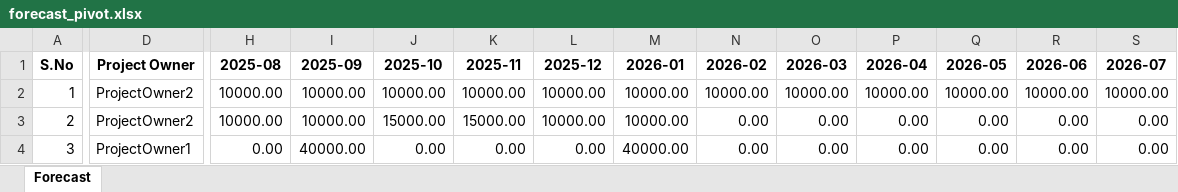
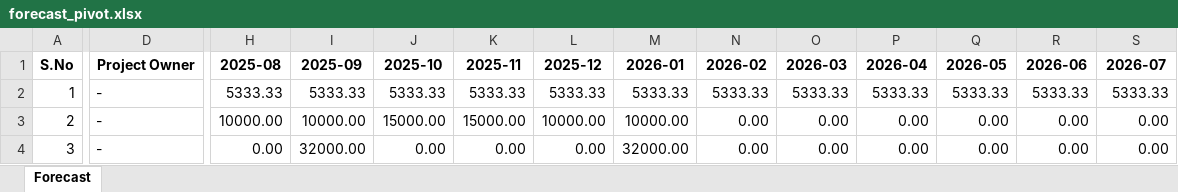
Before and after one commit to RishabhSpark/Financial-Tracker, an Excel workbook: forecast_pivot.xlsx, sheet Forecast, drawn as a sheet; only a part is shown, gaps mark what is left out; values as stored, in another font and other column widths than the file's, no borders; the diff covers the shown part only; the diff names each change by its address in the sheet, - before the commit and + after, or states it on an @@ line.

```diff
--- a/forecast_pivot.xlsx (sheet Forecast)
+++ b/forecast_pivot.xlsx (sheet Forecast)
-D2:D3 (Project Owner): ProjectOwner2
+D2:D3 (Project Owner): -
-H2 (2025-08): 10000.00
+H2 (2025-08): 5333.33
-I2 (2025-09): 10000.00
+I2 (2025-09): 5333.33
-J2 (2025-10): 10000.00
+J2 (2025-10): 5333.33
-K2 (2025-11): 10000.00
+K2 (2025-11): 5333.33
-L2 (2025-12): 10000.00
+L2 (2025-12): 5333.33
-M2 (2026-01): 10000.00
+M2 (2026-01): 5333.33
-N2 (2026-02): 10000.00
+N2 (2026-02): 5333.33
-O2 (2026-03): 10000.00
+O2 (2026-03): 5333.33
-P2 (2026-04): 10000.00
+P2 (2026-04): 5333.33
-Q2 (2026-05): 10000.00
+Q2 (2026-05): 5333.33
-R2 (2026-06): 10000.00
+R2 (2026-06): 5333.33
-S2 (2026-07): 10000.00
+S2 (2026-07): 5333.33
-D4 (Project Owner): ProjectOwner1
+D4 (Project Owner): -
-I4 (2025-09): 40000.00
+I4 (2025-09): 32000.00
-M4 (2026-01): 40000.00
+M4 (2026-01): 32000.00
```
Also changed, not shown: 4 edited cells elsewhere in this sheet, 20 other files.
